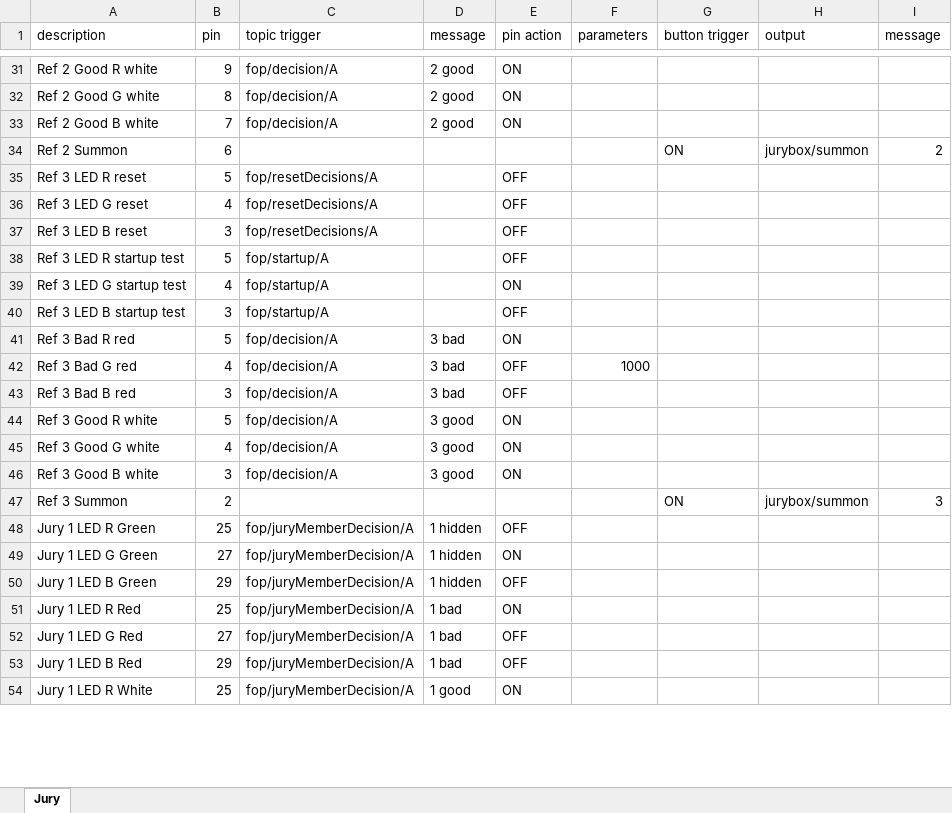
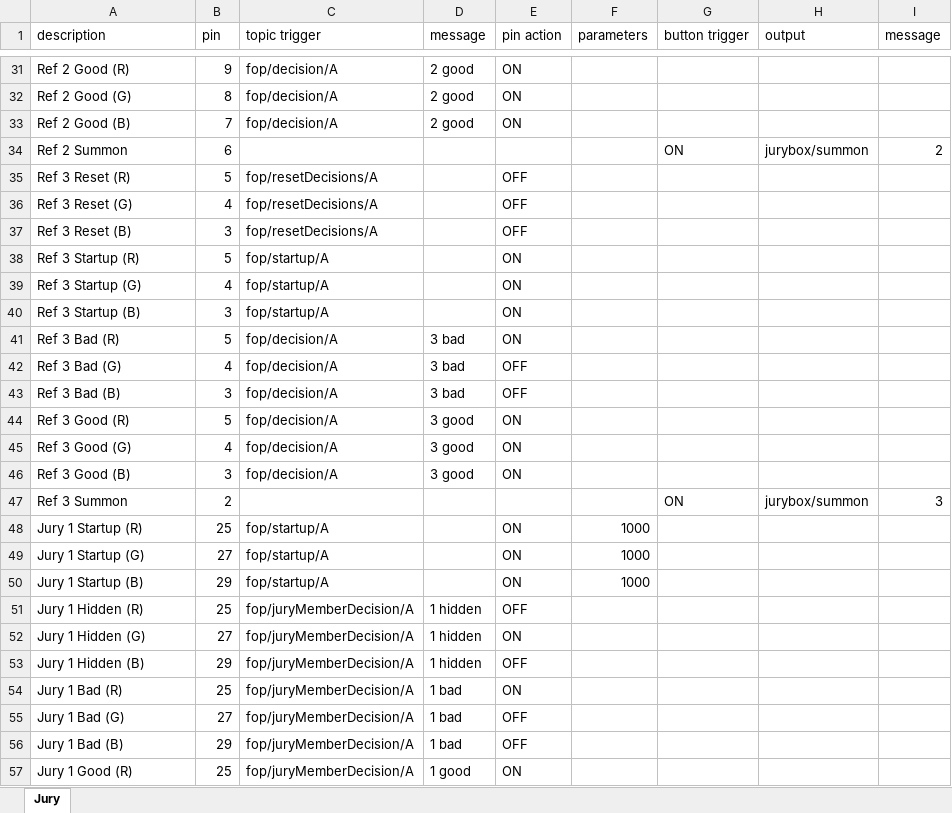
Before and after one commit to jflamy/jfirmata_experiment, an Excel workbook: src/main/resources/devices/biy/Jury.xlsx, sheet Jury, drawn as a sheet; only a part is shown, gaps mark what is left out; values as stored, in another font and other column widths than the file's, no cell formats; addresses are those after the commit; the diff covers the shown part only; the diff names each change by its address in the sheet, - before the commit and + after, or states it on an @@ line.

```diff
--- a/src/main/resources/devices/biy/Jury.xlsx (sheet Jury)
+++ b/src/main/resources/devices/biy/Jury.xlsx (sheet Jury)
-A31 (description): Ref 2 Good R white
+A31 (description): Ref 2 Good (R)
-A32 (description): Ref 2 Good G white
+A32 (description): Ref 2 Good (G)
-A33 (description): Ref 2 Good B white
+A33 (description): Ref 2 Good (B)
-A35 (description): Ref 3 LED R reset
+A35 (description): Ref 3 Reset (R)
-A36 (description): Ref 3 LED G reset
+A36 (description): Ref 3 Reset (G)
-A37 (description): Ref 3 LED B reset
+A37 (description): Ref 3 Reset (B)
-A38 (description): Ref 3 LED R startup test
+A38 (description): Ref 3 Startup (R)
-E38 (pin action): OFF
+E38 (pin action): ON
-A39 (description): Ref 3 LED G startup test
+A39 (description): Ref 3 Startup (G)
-A40 (description): Ref 3 LED B startup test
+A40 (description): Ref 3 Startup (B)
-E40 (pin action): OFF
+E40 (pin action): ON
-A41 (description): Ref 3 Bad R red
+A41 (description): Ref 3 Bad (R)
-A42 (description): Ref 3 Bad G red
+A42 (description): Ref 3 Bad (G)
-F42 (parameters): 1000
+F42 (parameters): (empty)
-A43 (description): Ref 3 Bad B red
+A43 (description): Ref 3 Bad (B)
-A44 (description): Ref 3 Good R white
+A44 (description): Ref 3 Good (R)
-A45 (description): Ref 3 Good G white
+A45 (description): Ref 3 Good (G)
-A46 (description): Ref 3 Good B white
+A46 (description): Ref 3 Good (B)
+row 48: Jury 1 Startup (R) | 25 | fop/startup/A |  | ON | 1000
+row 49: Jury 1 Startup (G) | 27 | fop/startup/A |  | ON | 1000
+row 50: Jury 1 Startup (B) | 29 | fop/startup/A |  | ON | 1000
-A51 (description): Jury 1 LED R Green
+A51 (description): Jury 1 Hidden (R)
-A52 (description): Jury 1 LED G Green
+A52 (description): Jury 1 Hidden (G)
-A53 (description): Jury 1 LED B Green
+A53 (description): Jury 1 Hidden (B)
-A54 (description): Jury 1 LED R Red
+A54 (description): Jury 1 Bad (R)
-A55 (description): Jury 1 LED G Red
+A55 (description): Jury 1 Bad (G)
-A56 (description): Jury 1 LED B Red
+A56 (description): Jury 1 Bad (B)
-A57 (description): Jury 1 LED R White
+A57 (description): Jury 1 Good (R)
```
Also changed, not shown: 15 added rows, 9 removed rows and 82 edited cells elsewhere in this sheet, cell formats, 2 other files.
